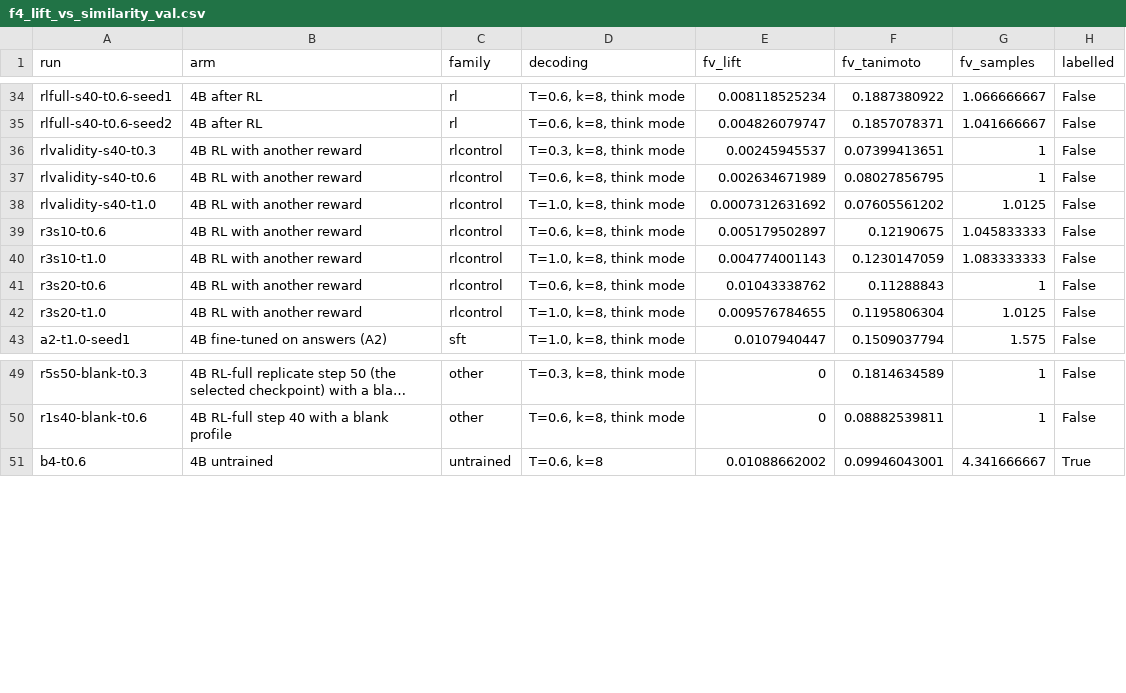
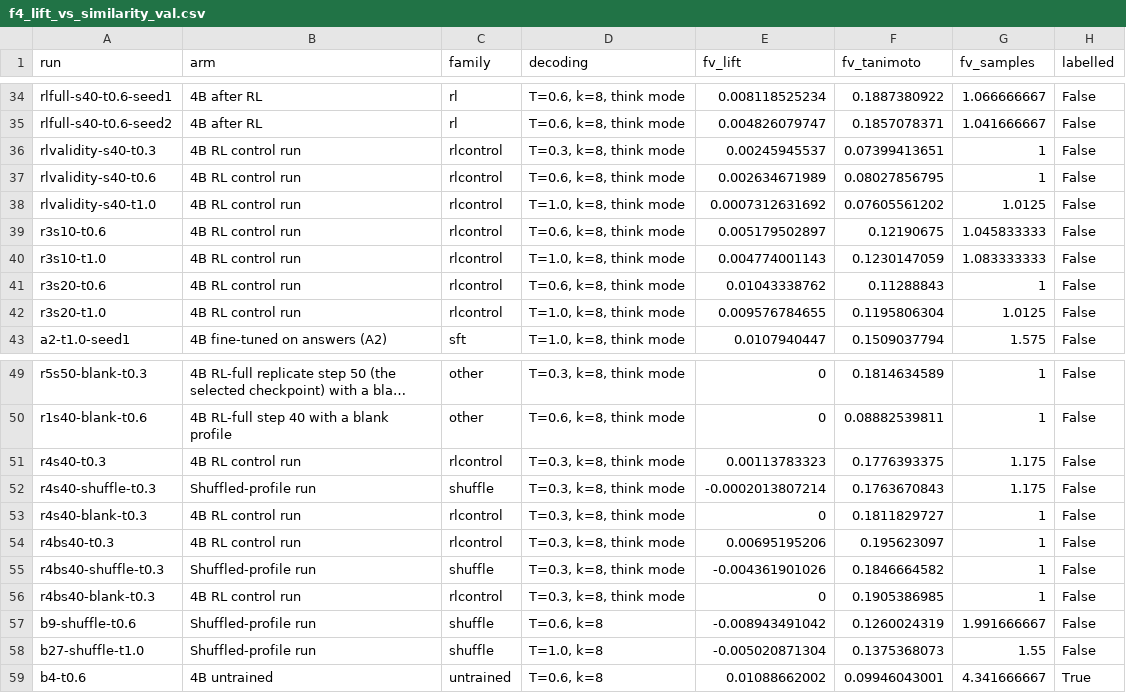
Before and after one commit to jnopareboateng/rl-exp, a CSV file: results/figures/f4_lift_vs_similarity_val.csv, drawn as a sheet; only a part is shown, gaps mark what is left out; long unchanged cells end in …; the diff names each change by its address in the sheet, - before the commit and + after, or states it on an @@ line.

```diff
--- a/results/figures/f4_lift_vs_similarity_val.csv
+++ b/results/figures/f4_lift_vs_similarity_val.csv
-B36:B42 (arm): 4B RL with another reward
+B36:B42 (arm): 4B RL control run
+row 51: r4s40-t0.3 | 4B RL control run | rlcontrol | T=0.3, k=8, think mode | 0.00113783323 | 0.1776393375 | 1.175 | False
+row 52: r4s40-shuffle-t0.3 | Shuffled-profile run | shuffle | T=0.3, k=8, think mode | -0.0002013807214 | 0.1763670843 | 1.175 | False
+row 53: r4s40-blank-t0.3 | 4B RL control run | rlcontrol | T=0.3, k=8, think mode | 0 | 0.1811829727 | 1 | False
+row 54: r4bs40-t0.3 | 4B RL control run | rlcontrol | T=0.3, k=8, think mode | 0.00695195206 | 0.195623097 | 1 | False
+row 55: r4bs40-shuffle-t0.3 | Shuffled-profile run | shuffle | T=0.3, k=8, think mode | -0.004361901026 | 0.1846664582 | 1 | False
+row 56: r4bs40-blank-t0.3 | 4B RL control run | rlcontrol | T=0.3, k=8, think mode | 0 | 0.1905386985 | 1 | False
+row 57: b9-shuffle-t0.6 | Shuffled-profile run | shuffle | T=0.6, k=8 | -0.008943491042 | 0.1260024319 | 1.991666667 | False
+row 58: b27-shuffle-t1.0 | Shuffled-profile run | shuffle | T=1.0, k=8 | -0.005020871304 | 0.1375368073 | 1.55 | False
```
Also changed, not shown: results/figures/f2_similarity_vs_tokens_val.csv, results/figures/table_val.csv, 22 other files.
